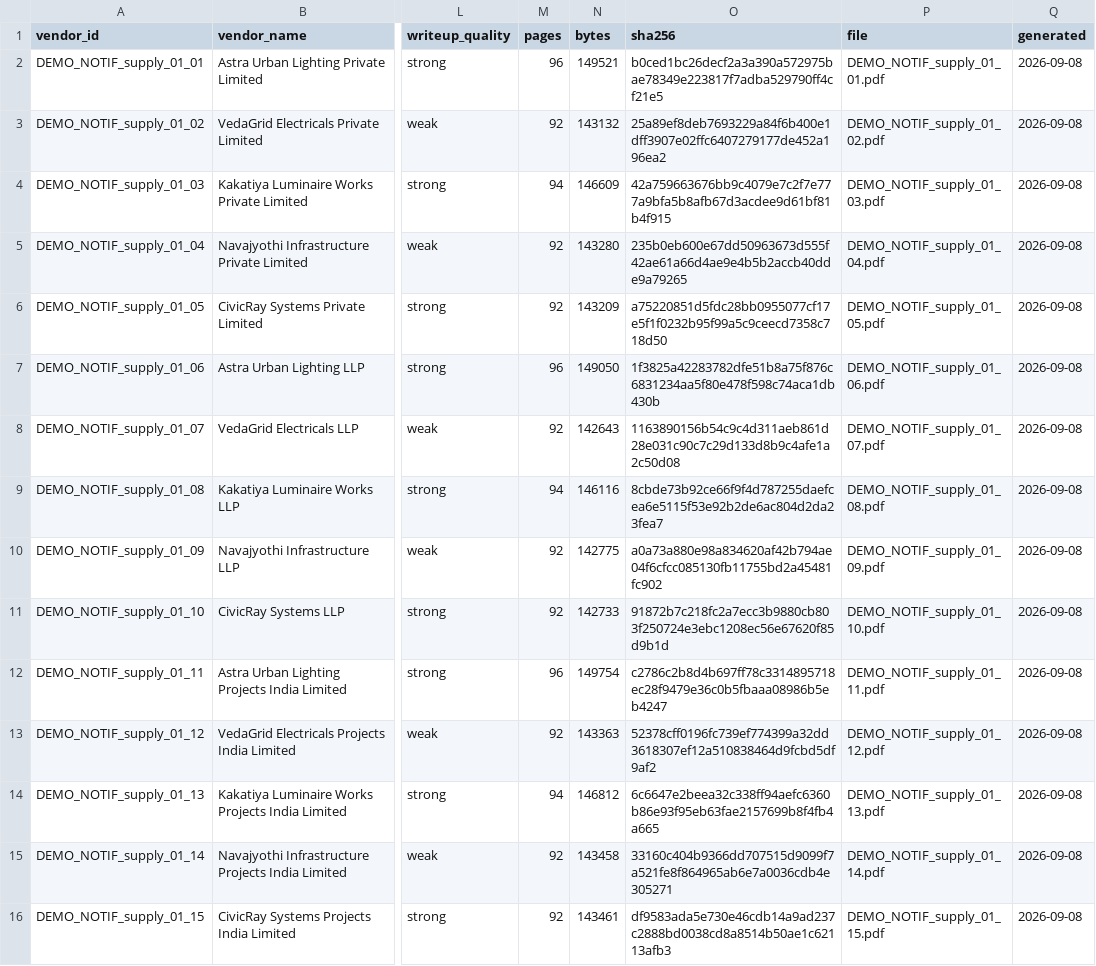
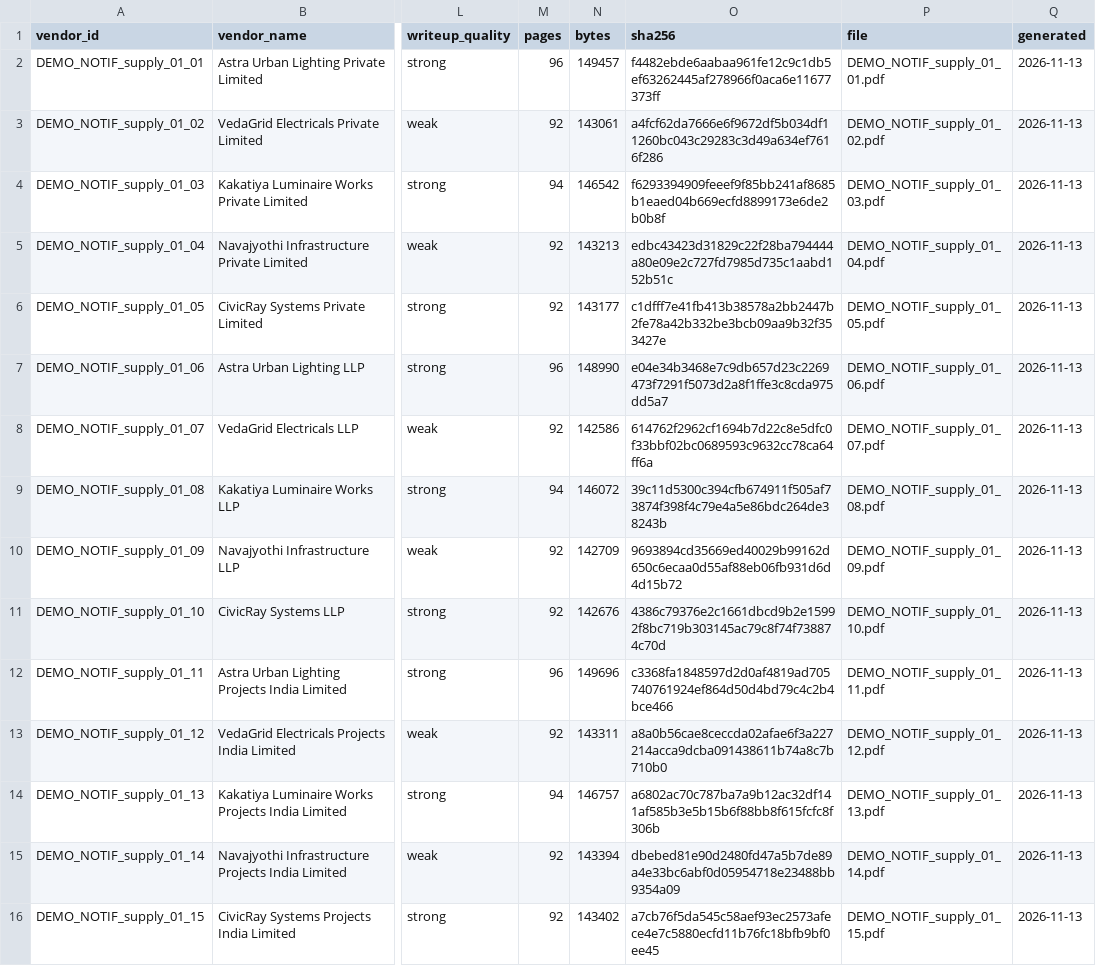
Before and after one commit to DhruvReddyS/BidSense, a CSV file: data/demo/02_ghmc_led_street_lights/answer_key.csv, drawn as a sheet; only a part is shown, gaps mark what is left out; the diff names each change by its address in the sheet, - before the commit and + after, or states it on an @@ line.

```diff
--- a/data/demo/02_ghmc_led_street_lights/answer_key.csv
+++ b/data/demo/02_ghmc_led_street_lights/answer_key.csv
-N2 (bytes): 149521
+N2 (bytes): 149457
-O2 (sha256): b0ced1bc26decf2a3a390a572975bae78349e223817f7adba529790ff4cf21e5
+O2 (sha256): f4482ebde6aabaa961fe12c9c1db5ef63262445af278966f0aca6e11677373ff
-Q2:Q16 (generated): 2026-09-08
+Q2:Q16 (generated): 2026-11-13
-N3 (bytes): 143132
+N3 (bytes): 143061
-O3 (sha256): 25a89ef8deb7693229a84f6b400e1dff3907e02ffc6407279177de452a196ea2
+O3 (sha256): a4fcf62da7666e6f9672df5b034df11260bc043c29283c3d49a634ef7616f286
-N4 (bytes): 146609
+N4 (bytes): 146542
-O4 (sha256): 42a759663676bb9c4079e7c2f7e777a9bfa5b8afb67d3acdee9d61bf81b4f915
+O4 (sha256): f6293394909feeef9f85bb241af8685b1eaed04b669ecfd8899173e6de2b0b8f
-N5 (bytes): 143280
+N5 (bytes): 143213
-O5 (sha256): 235b0eb600e67dd50963673d555f42ae61a66d4ae9e4b5b2accb40dde9a79265
+O5 (sha256): edbc43423d31829c22f28ba794444a80e09e2c727fd7985d735c1aabd152b51c
-N6 (bytes): 143209
+N6 (bytes): 143177
-O6 (sha256): a75220851d5fdc28bb0955077cf17e5f1f0232b95f99a5c9ceecd7358c718d50
+O6 (sha256): c1dfff7e41fb413b38578a2bb2447b2fe78a42b332be3bcb09aa9b32f353427e
-N7 (bytes): 149050
+N7 (bytes): 148990
-O7 (sha256): 1f3825a42283782dfe51b8a75f876c6831234aa5f80e478f598c74aca1db430b
+O7 (sha256): e04e34b3468e7c9db657d23c2269473f7291f5073d2a8f1ffe3c8cda975dd5a7
-N8 (bytes): 142643
+N8 (bytes): 142586
-O8 (sha256): 1163890156b54c9c4d311aeb861d28e031c90c7c29d133d8b9c4afe1a2c50d08
+O8 (sha256): 614762f2962cf1694b7d22c8e5dfc0f33bbf02bc0689593c9632cc78ca64ff6a
-N9 (bytes): 146116
+N9 (bytes): 146072
-O9 (sha256): 8cbde73b92ce66f9f4d787255daefcea6e5115f53e92b2de6ac804d2da23fea7
+O9 (sha256): 39c11d5300c394cfb674911f505af73874f398f4c79e4a5e86bdc264de38243b
-N10 (bytes): 142775
+N10 (bytes): 142709
-O10 (sha256): a0a73a880e98a834620af42b794ae04f6cfcc085130fb11755bd2a45481fc902
+O10 (sha256): 9693894cd35669ed40029b99162d650c6ecaa0d55af88eb06fb931d6d4d15b72
-N11 (bytes): 142733
+N11 (bytes): 142676
-O11 (sha256): 91872b7c218fc2a7ecc3b9880cb803f250724e3ebc1208ec56e67620f85d9b1d
+O11 (sha256): 4386c79376e2c1661dbcd9b2e15992f8bc719b303145ac79c8f74f738874c70d
-N12 (bytes): 149754
+N12 (bytes): 149696
-O12 (sha256): c2786c2b8d4b697ff78c3314895718ec28f9479e36c0b5fbaaa08986b5eb4247
+O12 (sha256): c3368fa1848597d2d0af4819ad705740761924ef864d50d4bd79c4c2b4bce466
-N13 (bytes): 143363
+N13 (bytes): 143311
-O13 (sha256): 52378cff0196fc739ef774399a32dd3618307ef12a510838464d9fcbd5df9af2
+O13 (sha256): a8a0b56cae8ceccda02afae6f3a227214acca9dcba091438611b74a8c7b710b0
-N14 (bytes): 146812
+N14 (bytes): 146757
-O14 (sha256): 6c6647e2beea32c338ff94aefc6360b86e93f95eb63fae2157699b8f4fb4a665
+O14 (sha256): a6802ac70c787ba7a9b12ac32df141af585b3e5b15b6f88bb8f615fcfc8f306b
-N15 (bytes): 143458
+N15 (bytes): 143394
-O15 (sha256): 33160c404b9366dd707515d9099f7a521fe8f864965ab6e7a0036cdb4e305271
+O15 (sha256): dbebed81e90d2480fd47a5b7de89a4e33bc6abf0d05954718e23488bb9354a09
-N16 (bytes): 143461
+N16 (bytes): 143402
-O16 (sha256): df9583ada5e730e46cdb14a9ad237c2888bd0038cd8a8514b50ae1c62113afb3
+O16 (sha256): a7cb76f5da545c58aef93ec2573afece4e7c5880ecfd11b76fc18bfb9bf0ee45
```
Also changed, not shown: data/demo/01_campus_maintenance_civil_works/answer_key.csv, data/demo/03_hgcl_rooftop_solar/answer_key.csv, 13 other files.
